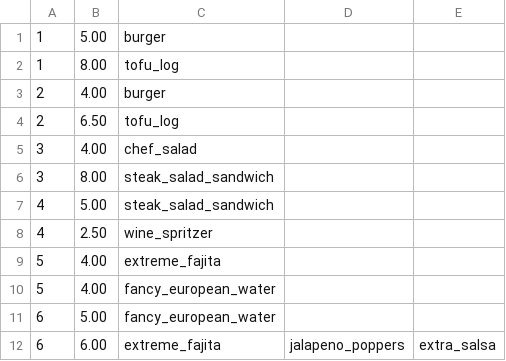
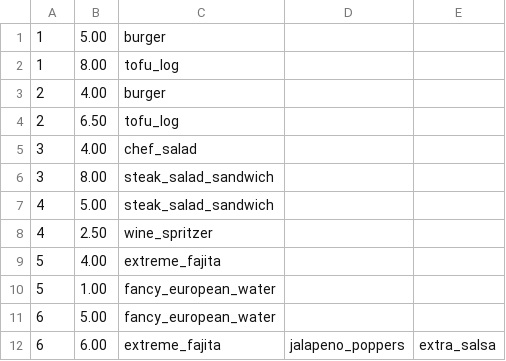
Before and after one commit to prasanth27/RestaurantPuzzle, a CSV file: sample_data.csv, drawn as a sheet.

```diff
--- a/sample_data.csv
+++ b/sample_data.csv
@@ -9,3 +9,3 @@
 5, 4.00, extreme_fajita
-5, 4.00, fancy_european_water
+5, 1.00, fancy_european_water
 6, 5.00, fancy_european_water
```
Also changed, not shown: 1 other file.
